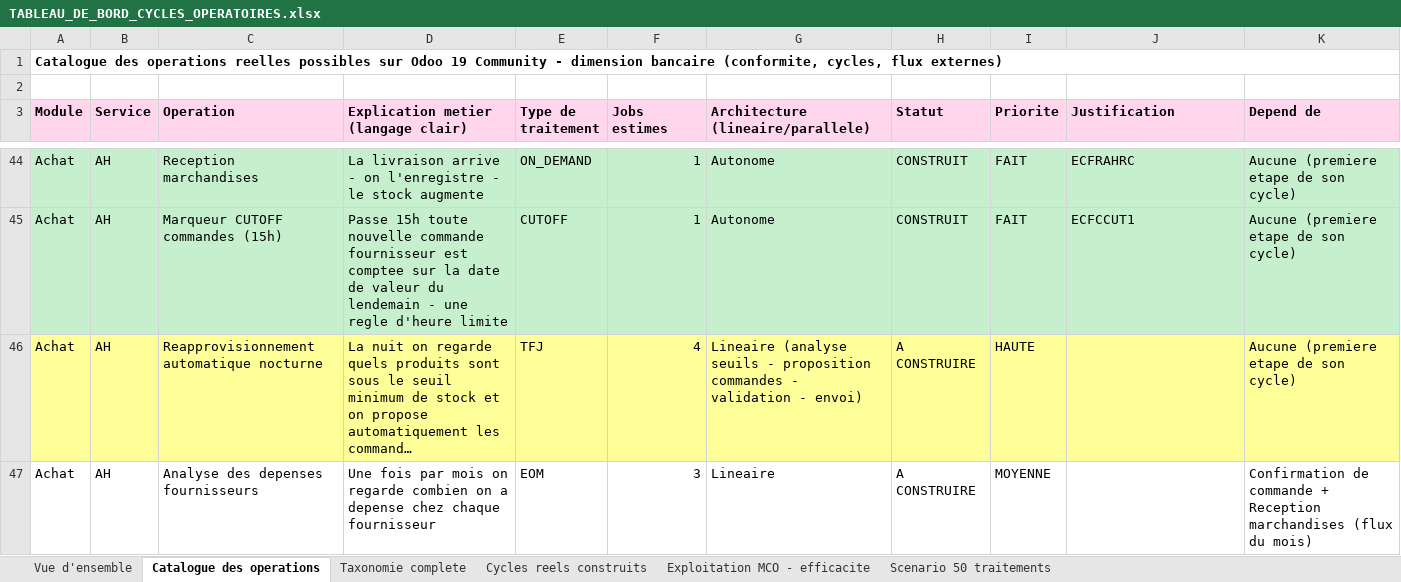
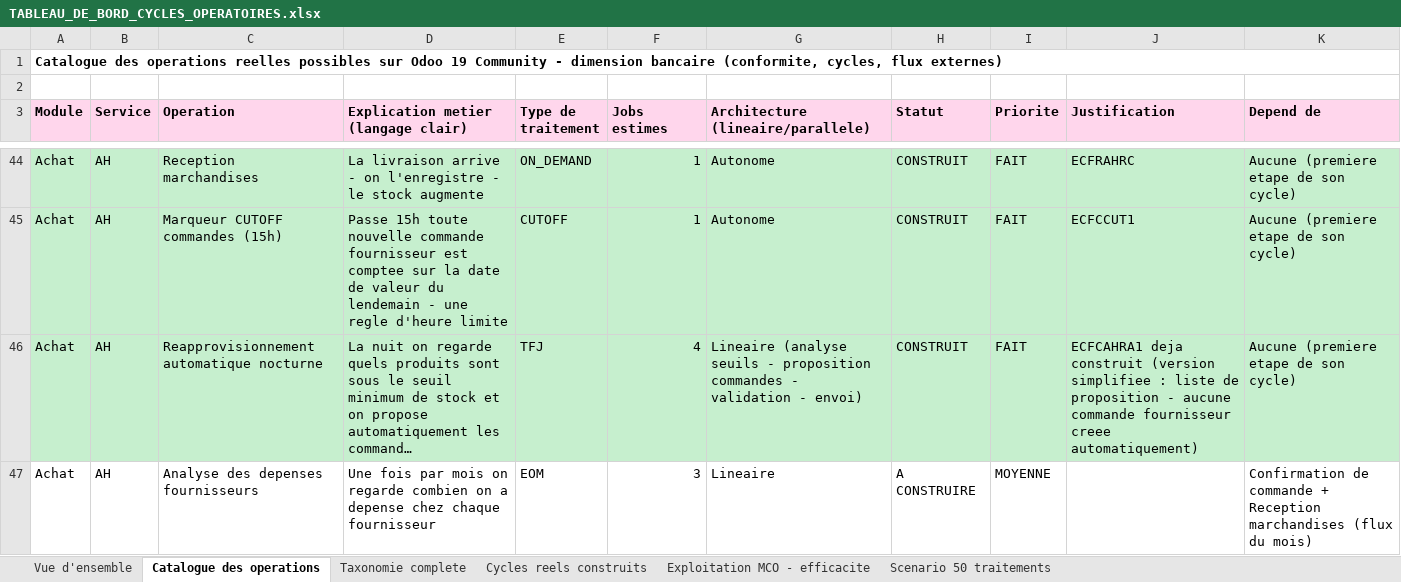
Before and after one commit to ykeupssi123-ship-it/ECF, an Excel workbook: docs/TABLEAU_DE_BORD_CYCLES_OPERATOIRES.xlsx, sheet Catalogue des operations, drawn as a sheet; only a part is shown, gaps mark what is left out; long unchanged cells end in …; values as stored, in another font and other column widths than the file's, no borders; the diff covers the shown part only; the diff names each change by its address in the sheet, - before the commit and + after, or states it on an @@ line.

```diff
--- a/docs/TABLEAU_DE_BORD_CYCLES_OPERATOIRES.xlsx (sheet Catalogue des operations)
+++ b/docs/TABLEAU_DE_BORD_CYCLES_OPERATOIRES.xlsx (sheet Catalogue des operations)
-A46:K46 fill: #FFFF99
+A46:K46 fill: #C6EFCE
-H46 (Statut): A CONSTRUIRE
+H46 (Statut): CONSTRUIT
-I46 (Priorite): HAUTE
+I46 (Priorite): FAIT
-J46 (Justification): (empty)
+J46 (Justification): ECFCAHRA1 deja construit (version simplifiee : liste de proposition - aucune commande fournisseur creee automatiquement)
```
Also changed, not shown: 24 edited cells and cell formats elsewhere in this sheet, sheet Exploitation MCO - efficacite, charts or pictures, 17 other files.
